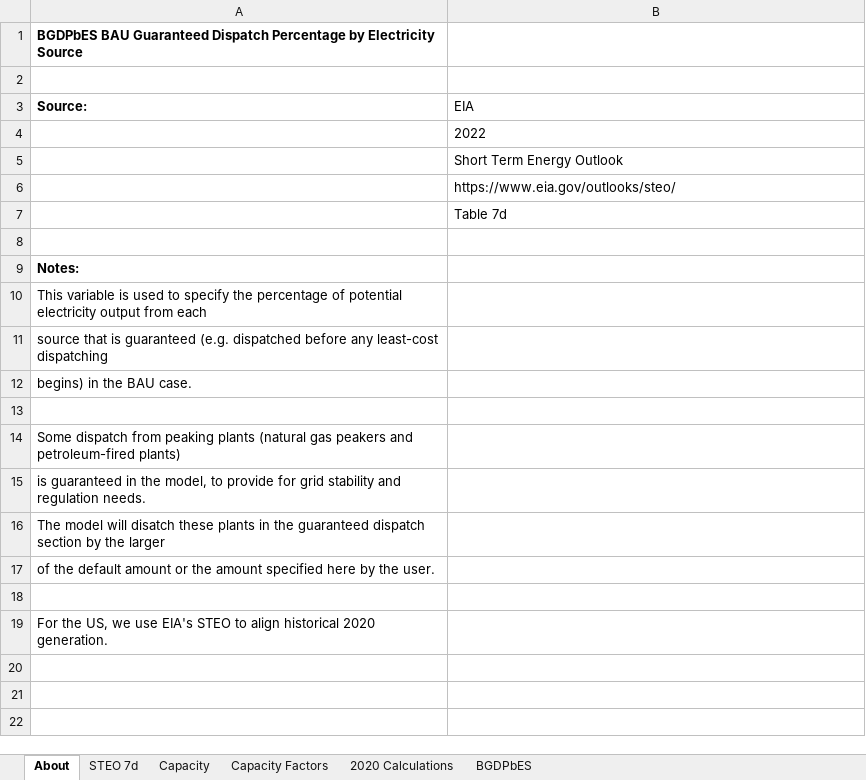
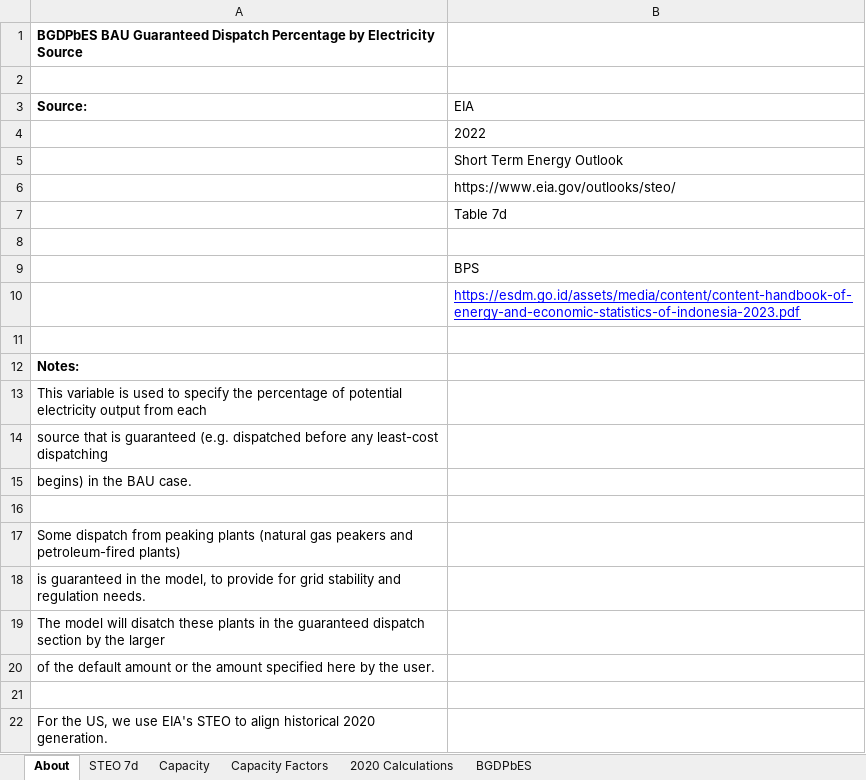
Before and after one commit to EnergyInnovation/eps-indonesia, an Excel workbook: InputData/elec/BGDPbES/BAU Guaranteed Dispatch Perc by Elec Source.xlsx, sheet About, drawn as a sheet; values as stored, in another font and other column widths than the file's, no borders; the diff names each change by its address in the sheet, - before the commit and + after, or states it on an @@ line.

```diff
--- a/InputData/elec/BGDPbES/BAU Guaranteed Dispatch Perc by Elec Source.xlsx (sheet About)
+++ b/InputData/elec/BGDPbES/BAU Guaranteed Dispatch Perc by Elec Source.xlsx (sheet About)
+row 9:  | BPS
+row 10:  | https://esdm.go.id/assets/media/content/content-handbook-of-energy-and-economic-statistics-of-indonesia-2023.pdf
+row 11: (empty)
```
Also changed, not shown: sheet BGDPbES, formulas that keep their value, 7 other files.
